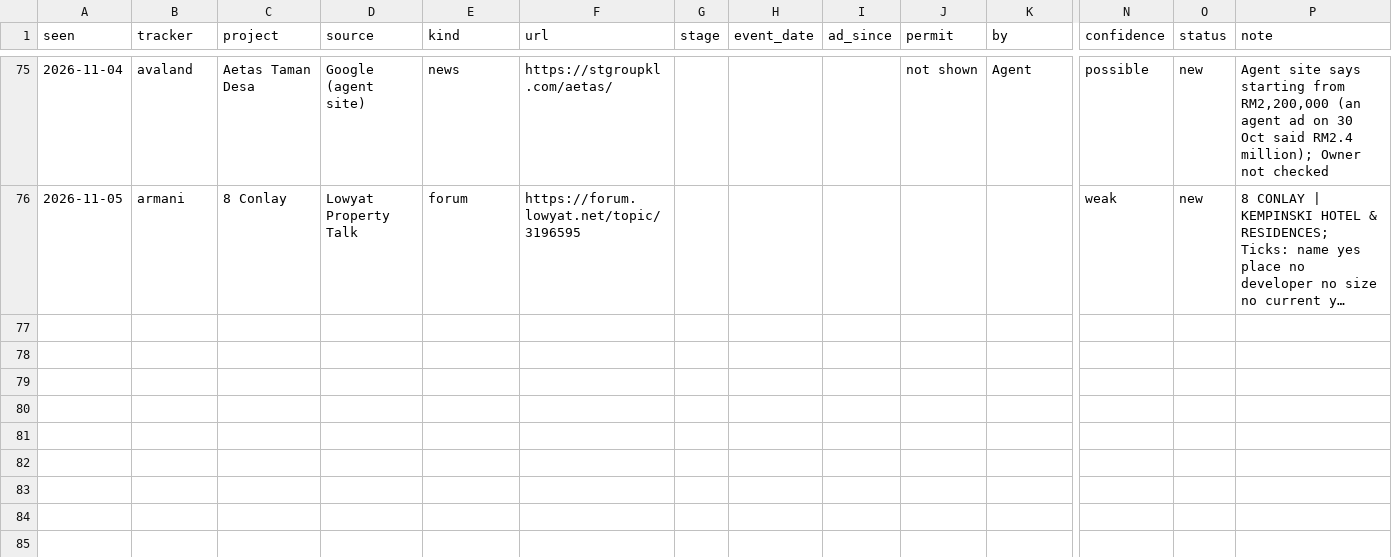
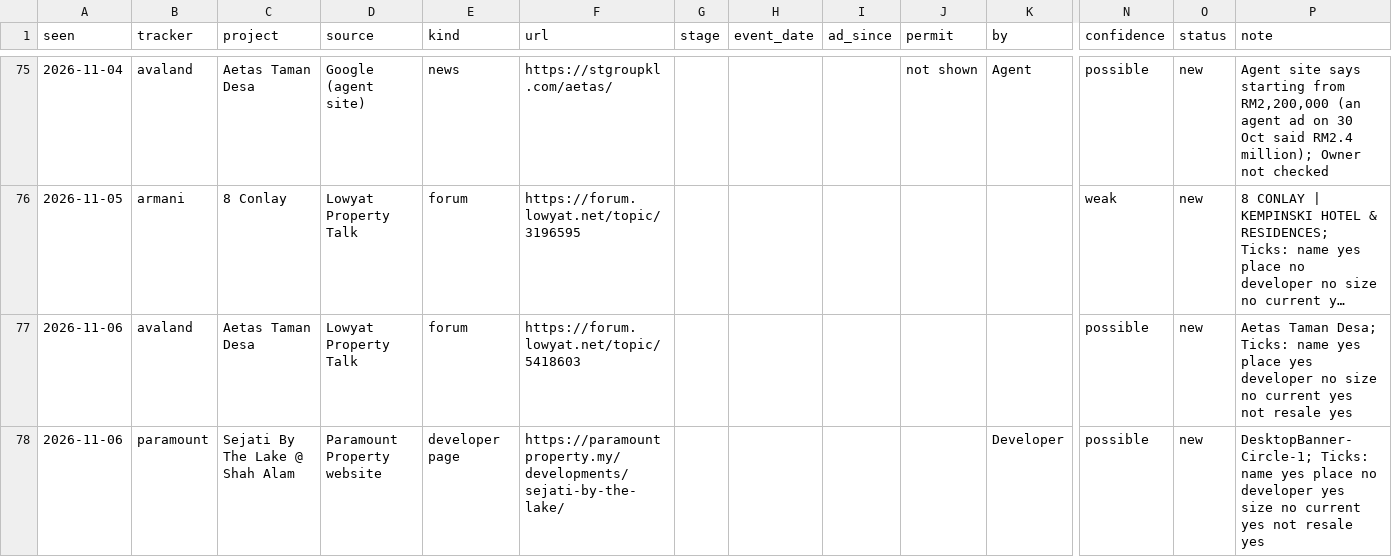
Before and after one commit to smtcu/teduh-tracker, a CSV file: data/prelaunch_finds.csv, drawn as a sheet; only a part is shown, gaps mark what is left out; long unchanged cells end in …; rows hold the shown columns only; the diff names each change by its address in the sheet, - before the commit and + after, or states it on an @@ line.

```diff
--- a/data/prelaunch_finds.csv
+++ b/data/prelaunch_finds.csv
+row 77: 2026-11-06 | avaland | Aetas Taman Desa | Lowyat Property Talk | forum | https://forum.lowyat.net/topic/5418603 |  |  |  |  |  | possible | new | Aetas Taman Desa; Ticks: name yes place yes developer no size no current yes not resale yes
+row 78: 2026-11-06 | paramount | Sejati By The Lake @ Shah Alam | Paramount Property website | developer page | https://paramountproperty.my/developments/sejati-by-the-lake/ |  |  |  |  | Developer | possible | new | DesktopBanner-Circle-1; Ticks: name yes place no developer yes size no current yes not resale yes
```
Also changed, not shown: data/prelaunch_runs.csv, data/teduh_watch.csv, 4 other files.
